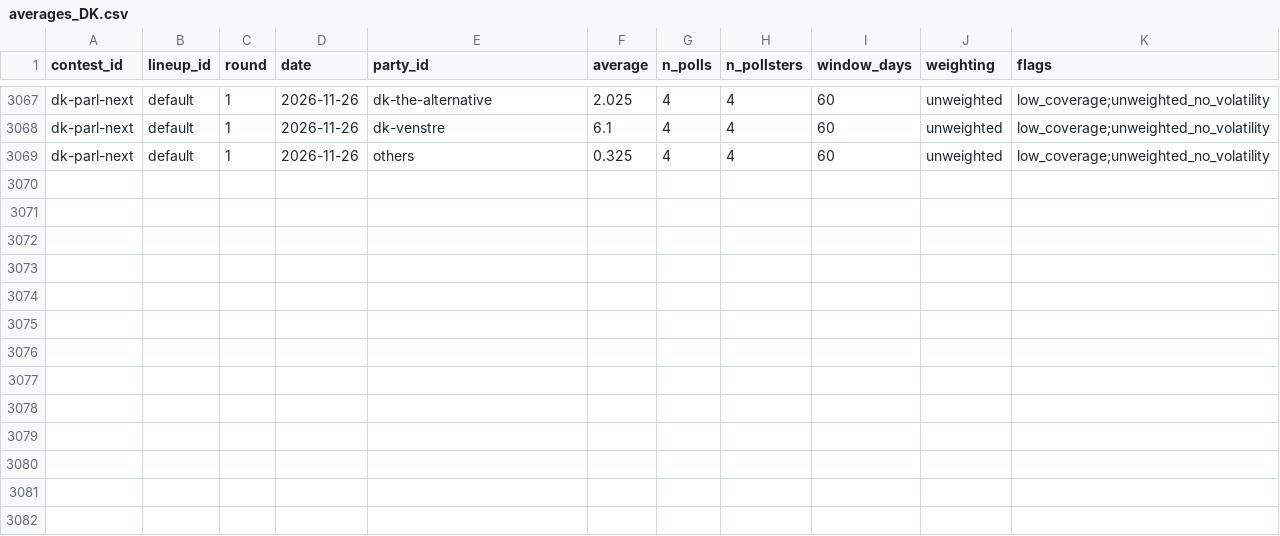
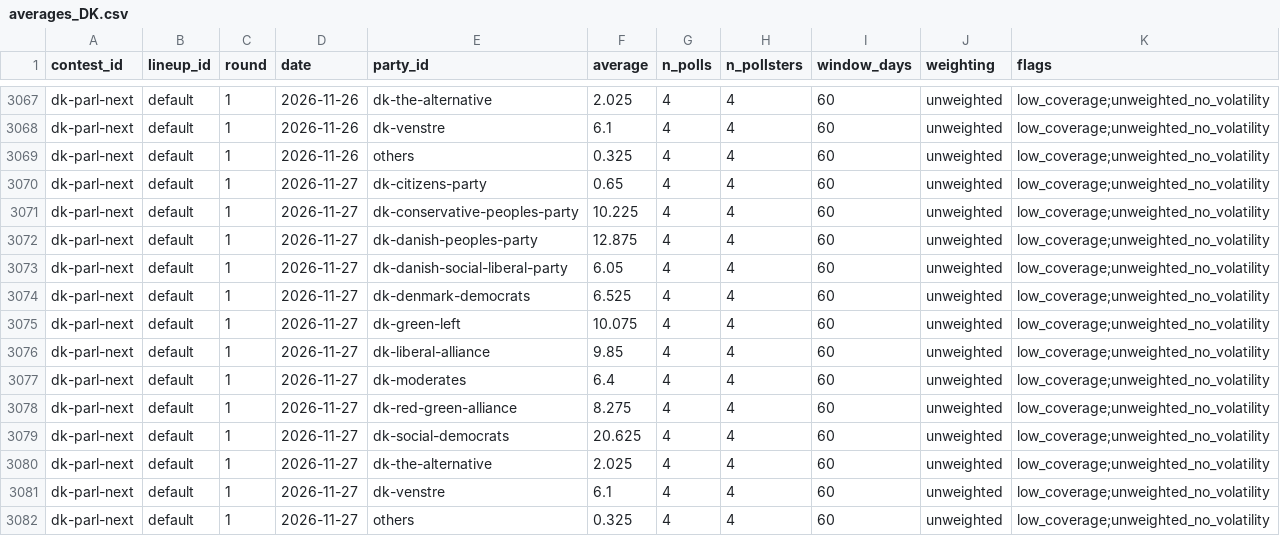
Before and after one commit to adrianchiu1/eu-polls-dashboard, a CSV file: data/averages_DK.csv, drawn as a sheet; only a part is shown, gaps mark what is left out.

```diff
--- a/data/averages_DK.csv
+++ b/data/averages_DK.csv
@@ -3069 +3069,14 @@ dk-parl-next,default,1,2026-11-26,dk-venstre,6.1,4,4,60,unweighted,low_coverage;
 dk-parl-next,default,1,2026-11-26,others,0.325,4,4,60,unweighted,low_coverage;unweighted_no_volatility
+dk-parl-next,default,1,2026-11-27,dk-citizens-party,0.65,4,4,60,unweighted,low_coverage;unweighted_no_volatility
+dk-parl-next,default,1,2026-11-27,dk-conservative-peoples-party,10.225,4,4,60,unweighted,low_coverage;unweighted_no_volatility
+dk-parl-next,default,1,2026-11-27,dk-danish-peoples-party,12.875,4,4,60,unweighted,low_coverage;unweighted_no_volatility
+dk-parl-next,default,1,2026-11-27,dk-danish-social-liberal-party,6.05,4,4,60,unweighted,low_coverage;unweighted_no_volatility
+dk-parl-next,default,1,2026-11-27,dk-denmark-democrats,6.525,4,4,60,unweighted,low_coverage;unweighted_no_volatility
+dk-parl-next,default,1,2026-11-27,dk-green-left,10.075,4,4,60,unweighted,low_coverage;unweighted_no_volatility
+dk-parl-next,default,1,2026-11-27,dk-liberal-alliance,9.85,4,4,60,unweighted,low_coverage;unweighted_no_volatility
+dk-parl-next,default,1,2026-11-27,dk-moderates,6.4,4,4,60,unweighted,low_coverage;unweighted_no_volatility
+dk-parl-next,default,1,2026-11-27,dk-red-green-alliance,8.275,4,4,60,unweighted,low_coverage;unweighted_no_volatility
+dk-parl-next,default,1,2026-11-27,dk-social-democrats,20.625,4,4,60,unweighted,low_coverage;unweighted_no_volatility
+dk-parl-next,default,1,2026-11-27,dk-the-alternative,2.025,4,4,60,unweighted,low_coverage;unweighted_no_volatility
+dk-parl-next,default,1,2026-11-27,dk-venstre,6.1,4,4,60,unweighted,low_coverage;unweighted_no_volatility
+dk-parl-next,default,1,2026-11-27,others,0.325,4,4,60,unweighted,low_coverage;unweighted_no_volatility
```
Also changed, not shown: data/averages_CZ.csv, data/averages_GR.csv, 23 other files.
